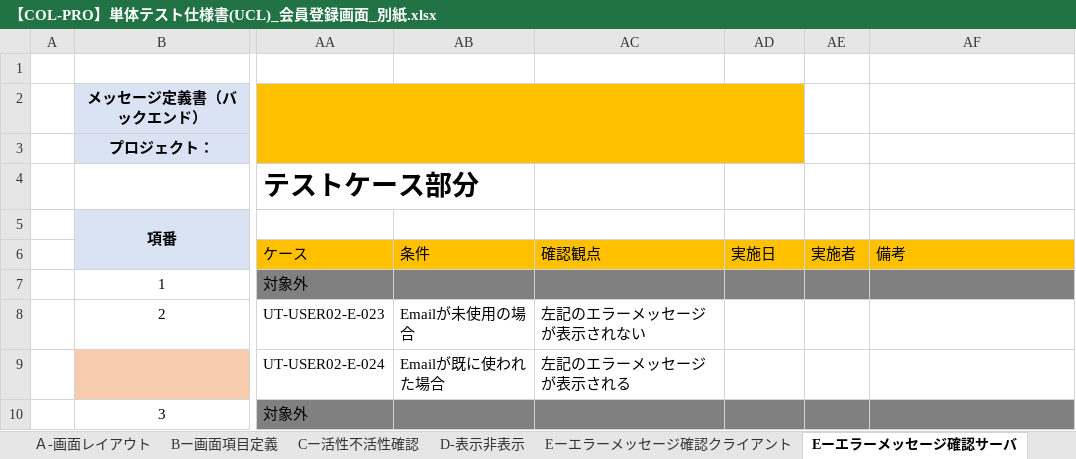
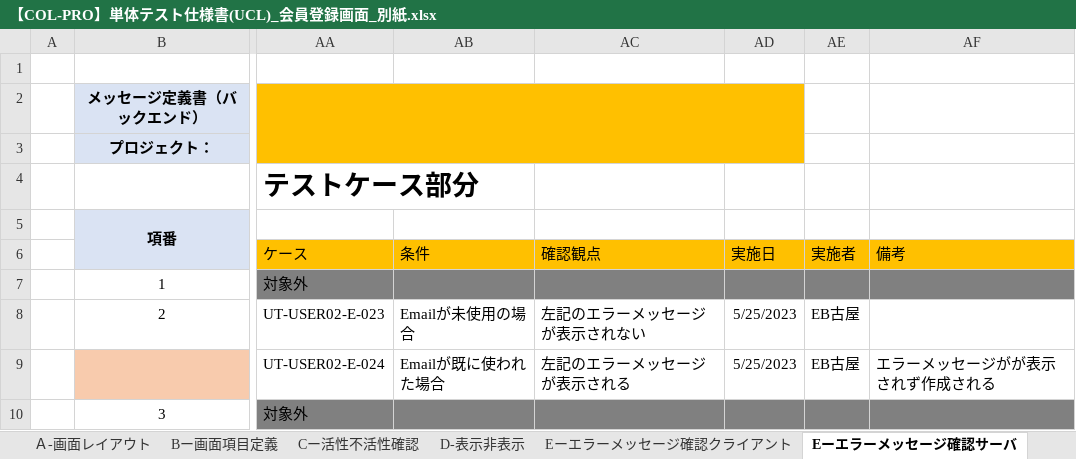
Before and after one commit to IotaTech-Info/certificate-online, an Excel workbook: doc/50_単体テスト(UT)/02_エビデンス/Koya_USER02_会員登録画面_エビデンス/打鍵後のUCL/【COL-PRO】単体テスト仕様書(UCL)_会員登録画面_別紙.xlsx, sheet Eーエラーメッセージ確認サーバ, drawn as a sheet; only a part is shown, gaps mark what is left out; values as stored, in another font and other column widths than the file's, no borders; the diff names each change by its address in the sheet, - before the commit and + after, or states it on an @@ line.

```diff
--- a/doc/50_単体テスト(UT)/02_エビデンス/Koya_USER02_会員登録画面_エビデンス/打鍵後のUCL/【COL-PRO】単体テスト仕様書(UCL)_会員登録画面_別紙.xlsx (sheet Eーエラーメッセージ確認サーバ)
+++ b/doc/50_単体テスト(UT)/02_エビデンス/Koya_USER02_会員登録画面_エビデンス/打鍵後のUCL/【COL-PRO】単体テスト仕様書(UCL)_会員登録画面_別紙.xlsx (sheet Eーエラーメッセージ確認サーバ)
-AD8:AD9: (empty)
+AD8:AD9: 5/25/2023
-AE8:AE9: (empty)
+AE8:AE9: EB古屋
-AF9: (empty)
+AF9: エラーメッセージがが表示されず作成される
```
Also changed, not shown: sheet Eーエラーメッセージ確認クライアント, sheet D-表示非表示, doc/50_単体テスト(UT)/02_エビデンス/Koya_USER02_会員登録画面_エビデンス/打鍵後のUCL/【COL-PRO】単体テスト仕様書(UCL)_会員登録画面_表紙.xlsx, 4 other files.
